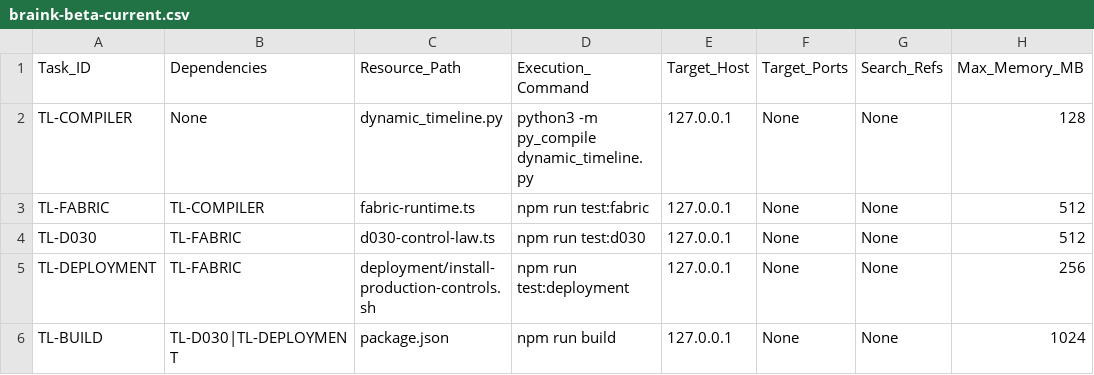
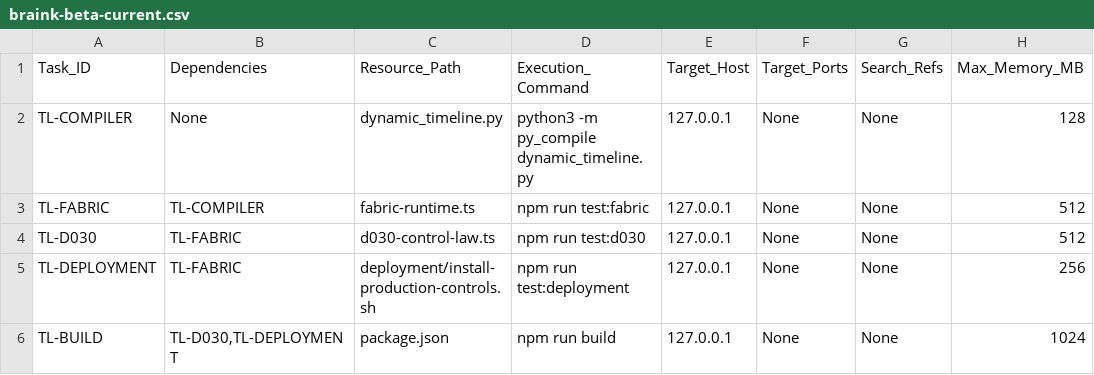
Before and after one commit to aboudykeddeh276-stack/Braink-Beta, a CSV file: timeline/braink-beta-current.csv, drawn as a sheet; only a part is shown; the diff names each change by its address in the sheet, - before the commit and + after, or states it on an @@ line.

Commit message:
fix: encode multi-dependency timeline row as valid CSV

```diff
--- a/timeline/braink-beta-current.csv
+++ b/timeline/braink-beta-current.csv
-B6 (Dependencies): TL-D030|TL-DEPLOYMENT
+B6 (Dependencies): TL-D030,TL-DEPLOYMENT
```
